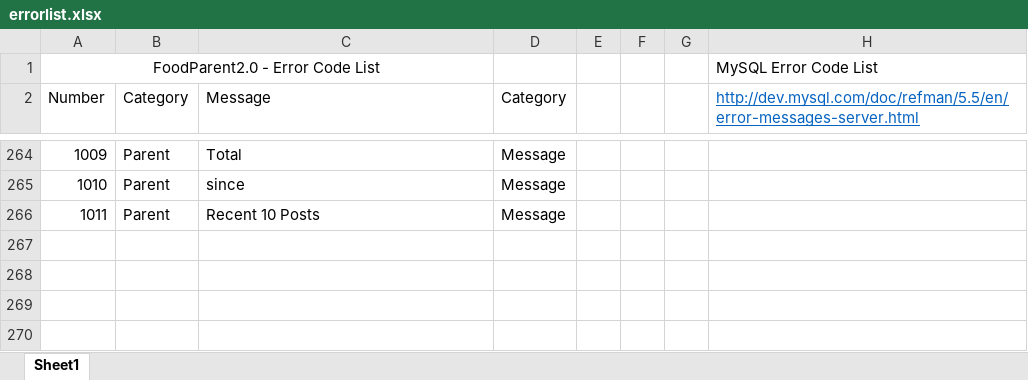
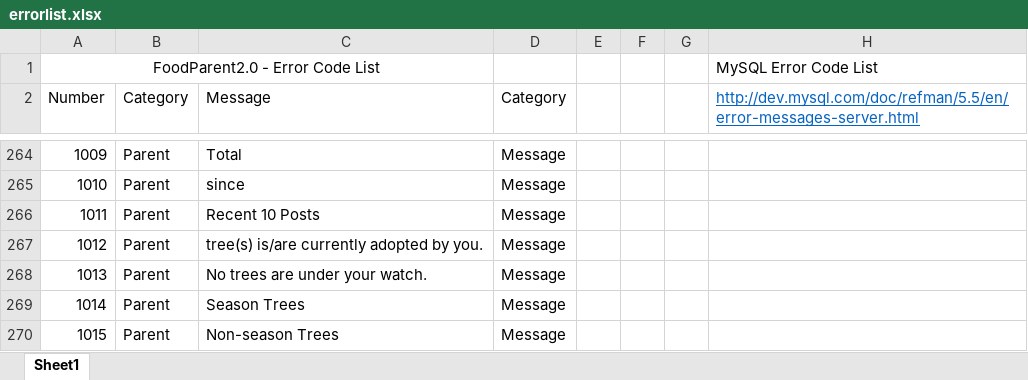
Before and after one commit to PublicDesignWorkshop/FoodParent2.0, an Excel workbook: serverconfig/errorlist.xlsx, sheet Sheet1, drawn as a sheet; only a part is shown, gaps mark what is left out; values as stored, in another font and other column widths than the file's, no borders; the diff names each change by its address in the sheet, - before the commit and + after, or states it on an @@ line.

Commit message:
Show adopted tree by parent on parent activiries panel.

```diff
--- a/serverconfig/errorlist.xlsx (sheet Sheet1)
+++ b/serverconfig/errorlist.xlsx (sheet Sheet1)
+row 267: 1012 | Parent | tree(s) is/are currently adopted by you. | Message
+row 268: 1013 | Parent | No trees are under your watch. | Message
+row 269: 1014 | Parent | Season Trees | Message
+row 270: 1015 | Parent | Non-season Trees | Message
```
Also changed, not shown: 19 other files.
